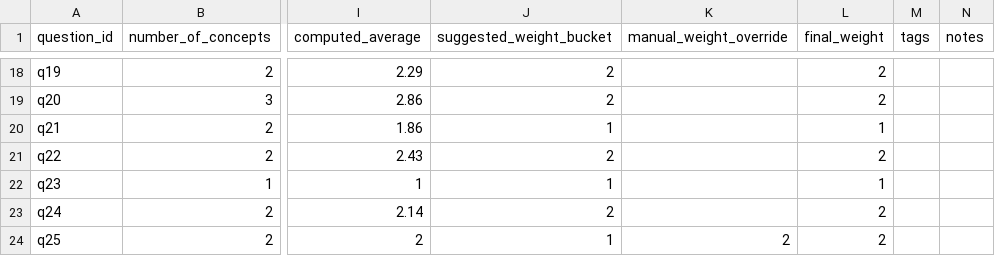
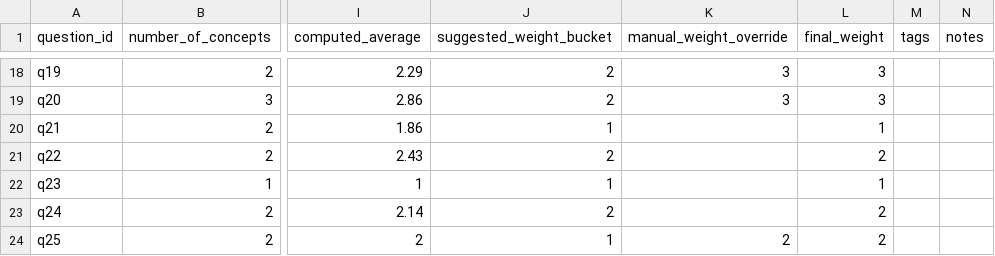
Before and after one commit to tom-m-white/grit3, a CSV file: grit3-weighting-summary.csv, drawn as a sheet; only a part is shown, gaps mark what is left out; the diff covers the shown part only; the diff names each change by its address in the sheet, - before the commit and + after, or states it on an @@ line.

Commit message:
updated weighting profiles

```diff
--- a/grit3-weighting-summary.csv
+++ b/grit3-weighting-summary.csv
-K18:K19 (manual_weight_override): (empty)
+K18:K19 (manual_weight_override): 3
-L18:L19 (final_weight): 2
+L18:L19 (final_weight): 3
```
Also changed, not shown: 34 edited cells elsewhere in this file, 1 other file.
